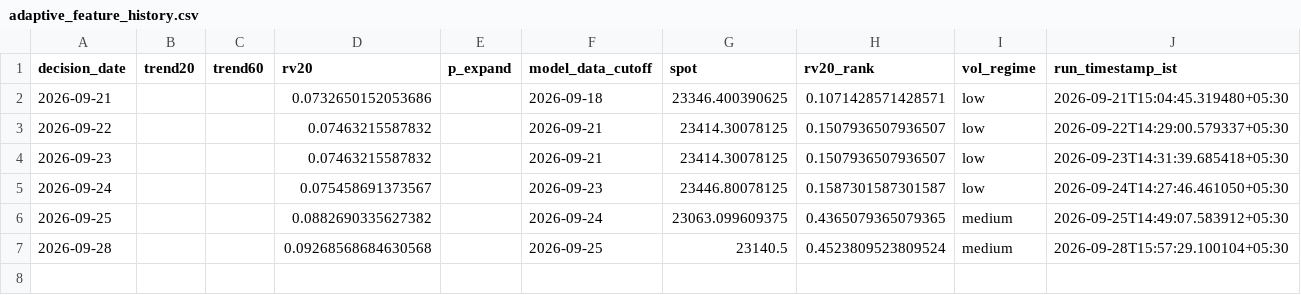
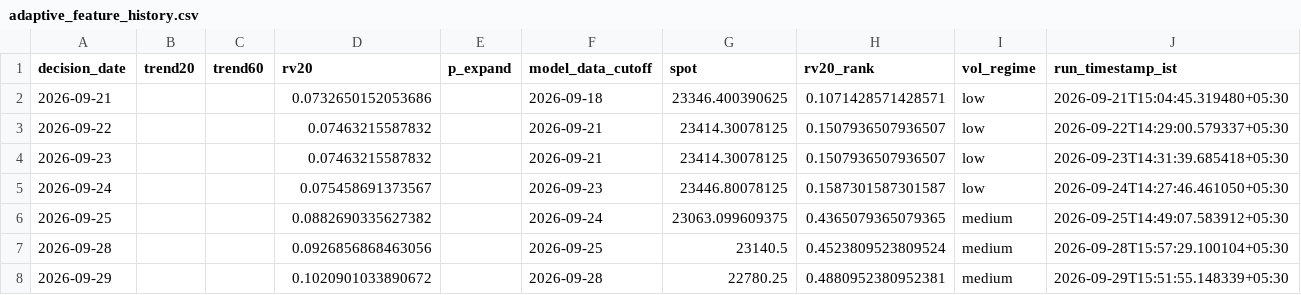
Before and after one commit to vishnuvcr/Nifty, a CSV file: paper_trading/adaptive_feature_history.csv, drawn as a sheet.

```diff
--- a/paper_trading/adaptive_feature_history.csv
+++ b/paper_trading/adaptive_feature_history.csv
@@ -6,2 +6,3 @@ decision_date,trend20,trend60,rv20,p_expand,model_data_cutoff,spot,rv20_rank,vol
 2026-09-25,,,0.0882690335627382,,2026-09-24,23063.099609375,0.4365079365079365,medium,2026-09-25T14:49:07.583912+05:30
-2026-09-28,,,0.09268568684630568,,2026-09-25,23140.5,0.4523809523809524,medium,2026-09-28T15:57:29.100104+05:30
+2026-09-28,,,0.0926856868463056,,2026-09-25,23140.5,0.4523809523809524,medium,2026-09-28T15:57:29.100104+05:30
+2026-09-29,,,0.1020901033890672,,2026-09-28,22780.25,0.4880952380952381,medium,2026-09-29T15:51:55.148339+05:30
```
Also changed, not shown: paper_trading/batman_signals.csv, site/batman/data/batman_signals.csv, 4 other files.
